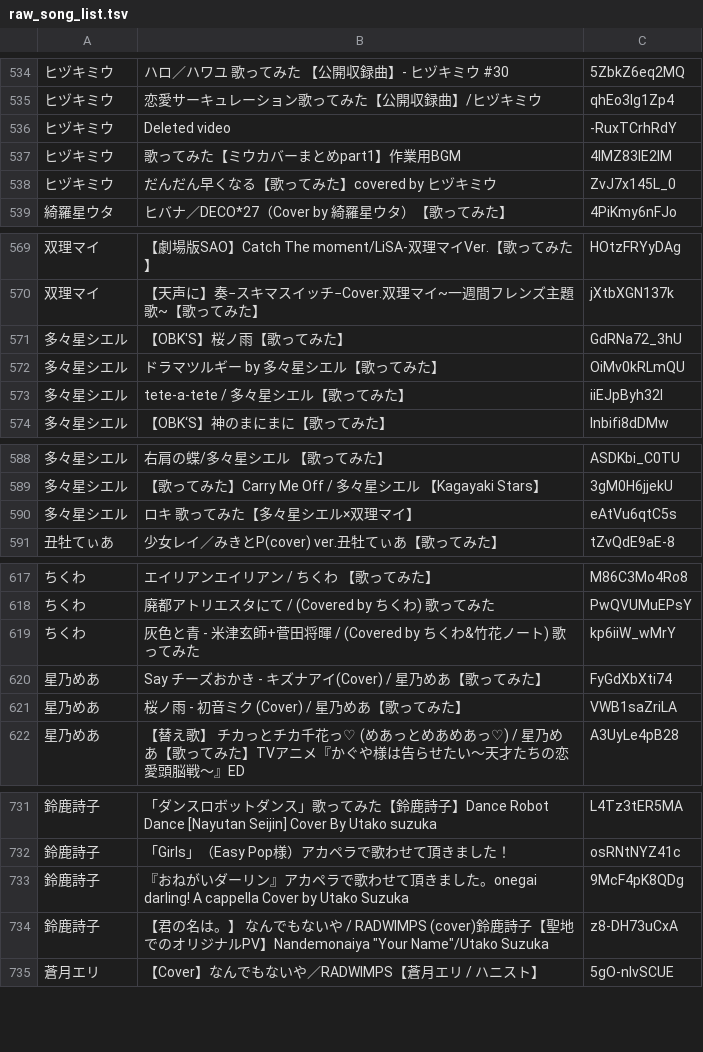
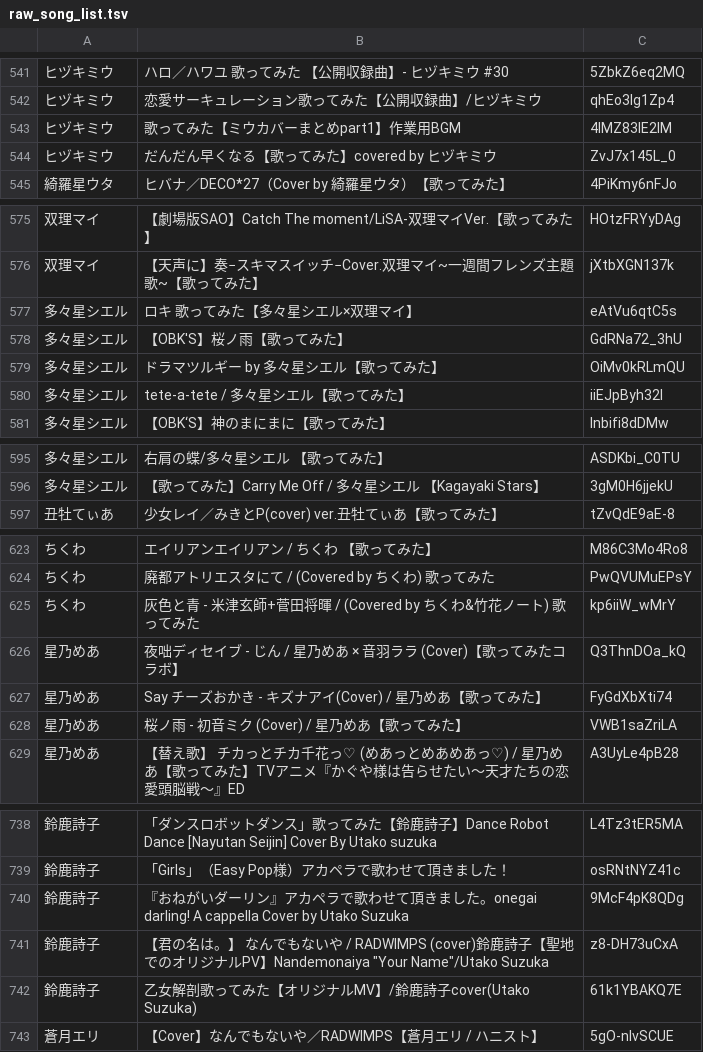
Before and after one commit to miyatsuki/miyatsuki.github.io, a TSV file: VSingerMatrix/data/raw_song_list.tsv, drawn as a sheet; only a part is shown, gaps mark what is left out; removed rows and columns are numbered as before the commit, all else as after; the diff covers the shown part only; the diff names each change by its address in the sheet, - before the commit and + after, or states it on an @@ line.

```diff
--- a/VSingerMatrix/data/raw_song_list.tsv
+++ b/VSingerMatrix/data/raw_song_list.tsv
-row 536: ヒヅキミウ | Deleted video | -RuxTCrhRdY
@@ row 590 moved to row 577: 多々星シエル @@
+row 626: 星乃めあ | 夜咄ディセイブ - じん / 星乃めあ × 音羽ララ (Cover)【歌ってみたコラボ】 | Q3ThnDOa_kQ
+row 742: 鈴鹿詩子 | 乙女解剖歌ってみた【オリジナルMV】/鈴鹿詩子cover(Utako Suzuka) | 61k1YBAKQ7E
```
Also changed, not shown: 9 added rows and 1 moved row elsewhere in this file, VSingerMatrix/data/rename_video.tsv, VSingerMatrix/data/song_list.tsv, 5 other files.
